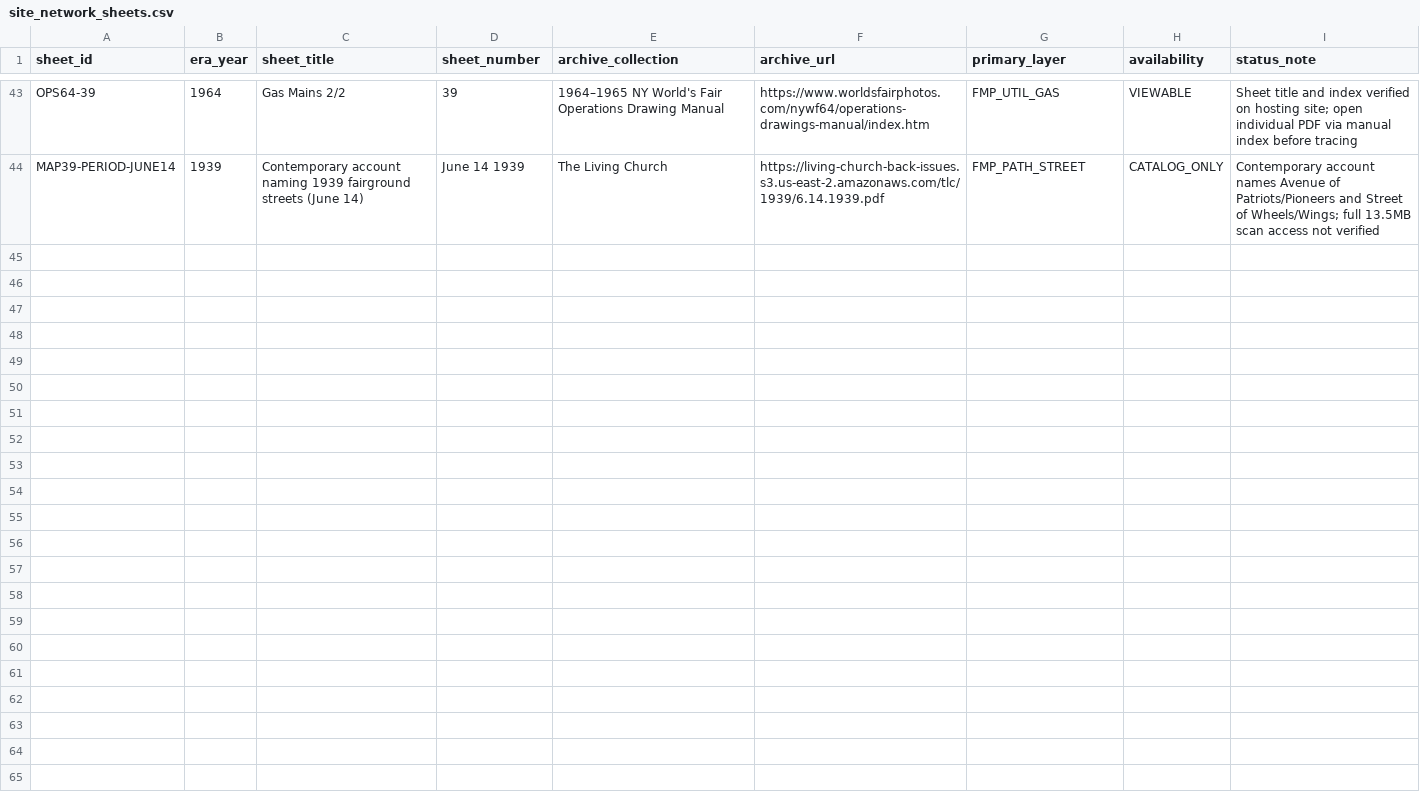
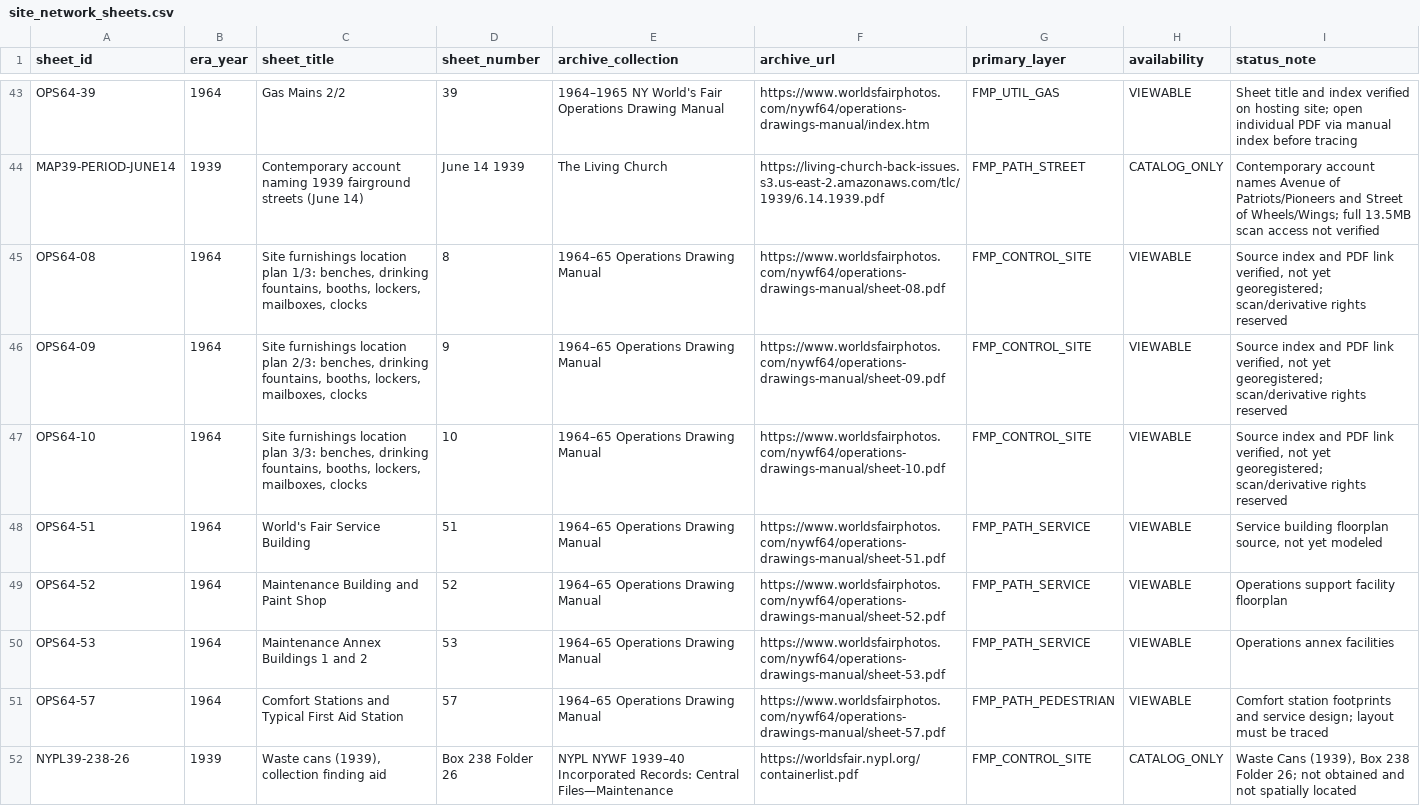
Before and after one commit to cameronprops/TheFlushingMeadowProject, a CSV file: catalog/site_network_sheets.csv, drawn as a sheet; only a part is shown, gaps mark what is left out; the diff covers the shown part only; the diff names each change by its address in the sheet, - before the commit and + after, or states it on an @@ line.

Commit message:
research(fmp): index 1964 site furniture and restroom sheets; NYPL 1939 refuse-can and comfort-station archives

```diff
--- a/catalog/site_network_sheets.csv
+++ b/catalog/site_network_sheets.csv
+row 45: OPS64-08 | 1964 | Site furnishings location plan 1/3: benches, drinking fountains, booths, lockers, mailboxes, clocks | 8 | 1964–65 Operations Drawing Manual | https://www.worldsfairphotos.com/nywf64/operations-drawings-manual/sheet-08.pdf | FMP_CONTROL_SITE | VIEWABLE | Source index and PDF link verified, not yet georegistered; scan/derivative rights reserved
+row 46: OPS64-09 | 1964 | Site furnishings location plan 2/3: benches, drinking fountains, booths, lockers, mailboxes, clocks | 9 | 1964–65 Operations Drawing Manual | https://www.worldsfairphotos.com/nywf64/operations-drawings-manual/sheet-09.pdf | FMP_CONTROL_SITE | VIEWABLE | Source index and PDF link verified, not yet georegistered; scan/derivative rights reserved
+row 47: OPS64-10 | 1964 | Site furnishings location plan 3/3: benches, drinking fountains, booths, lockers, mailboxes, clocks | 10 | 1964–65 Operations Drawing Manual | https://www.worldsfairphotos.com/nywf64/operations-drawings-manual/sheet-10.pdf | FMP_CONTROL_SITE | VIEWABLE | Source index and PDF link verified, not yet georegistered; scan/derivative rights reserved
+row 48: OPS64-51 | 1964 | World's Fair Service Building | 51 | 1964–65 Operations Drawing Manual | https://www.worldsfairphotos.com/nywf64/operations-drawings-manual/sheet-51.pdf | FMP_PATH_SERVICE | VIEWABLE | Service building floorplan source, not yet modeled
+row 49: OPS64-52 | 1964 | Maintenance Building and Paint Shop | 52 | 1964–65 Operations Drawing Manual | https://www.worldsfairphotos.com/nywf64/operations-drawings-manual/sheet-52.pdf | FMP_PATH_SERVICE | VIEWABLE | Operations support facility floorplan
+row 50: OPS64-53 | 1964 | Maintenance Annex Buildings 1 and 2 | 53 | 1964–65 Operations Drawing Manual | https://www.worldsfairphotos.com/nywf64/operations-drawings-manual/sheet-53.pdf | FMP_PATH_SERVICE | VIEWABLE | Operations annex facilities
+row 51: OPS64-57 | 1964 | Comfort Stations and Typical First Aid Station | 57 | 1964–65 Operations Drawing Manual | https://www.worldsfairphotos.com/nywf64/operations-drawings-manual/sheet-57.pdf | FMP_PATH_PEDESTRIAN | VIEWABLE | Comfort station footprints and service design; layout must be traced
+row 52: NYPL39-238-26 | 1939 | Waste cans (1939), collection finding aid | Box 238 Folder 26 | NYPL NYWF 1939–40 Incorporated Records: Central Files—Maintenance | https://worldsfair.nypl.org/containerlist.pdf | FMP_CONTROL_SITE | CATALOG_ONLY | Waste Cans (1939), Box 238 Folder 26; not obtained and not spatially located
```
Also changed, not shown: 7 added rows elsewhere in this file.
